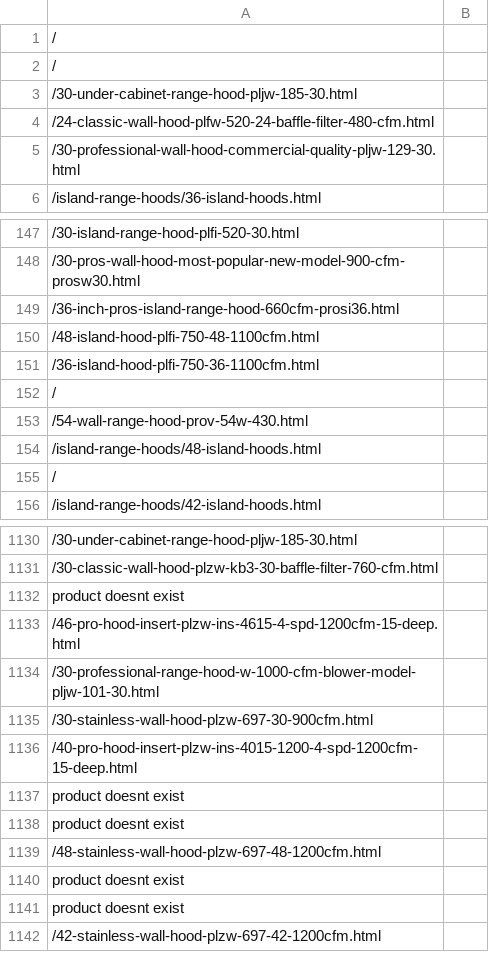
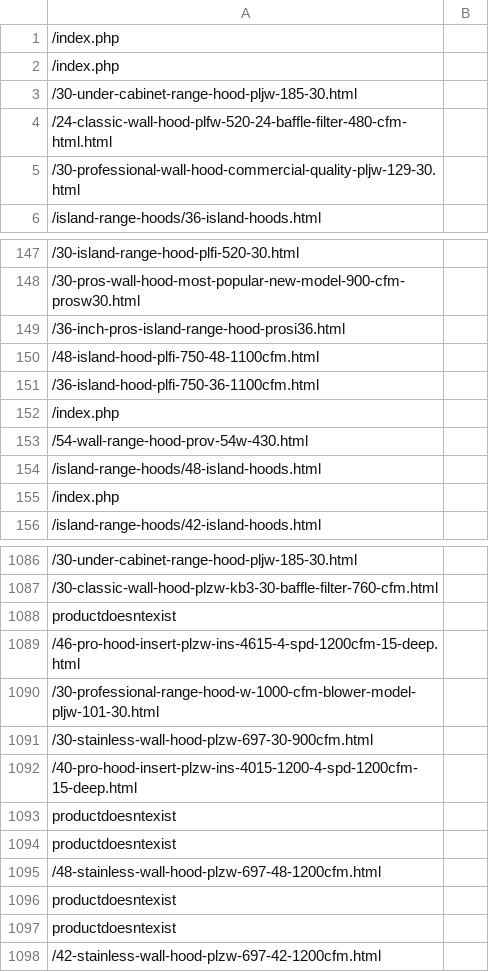
Before and after one commit to shamelessApathy/301-test-script, a CSV file: endup.csv, drawn as a sheet; only a part is shown, gaps mark what is left out; removed rows and columns are numbered as before the commit, all else as after; the diff covers the shown part only; the diff names each change by its address in the sheet, - before the commit and + after, or states it on an @@ line.

```diff
--- a/endup.csv
+++ b/endup.csv
-row 1: /
-row 2: /
+row 1: /index.php
+row 2: /index.php
-A4: /24-classic-wall-hood-plfw-520-24-baffle-filter-480-cfm.html
+A4: /24-classic-wall-hood-plfw-520-24-baffle-filter-480-cfm-html.html
-A149: /36-inch-pros-island-range-hood-660cfm-prosi36.html
+A149: /36-inch-pros-island-range-hood-prosi36.html
-row 152: /
+row 152: /index.php
-row 155: /
+row 155: /index.php
-A1088: product doesnt exist
+A1088: productdoesntexist
-A1093:A1094: product doesnt exist
+A1093:A1094: productdoesntexist
-A1096:A1097: product doesnt exist
+A1096:A1097: productdoesntexist
```
Also changed, not shown: 11 added rows, 60 removed rows and 64 edited cells elsewhere in this file, 4 other files.
